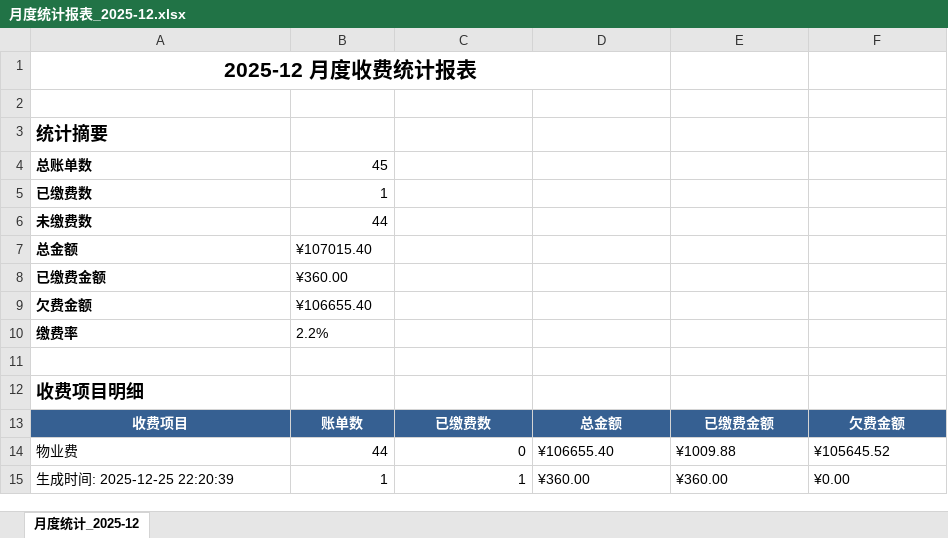
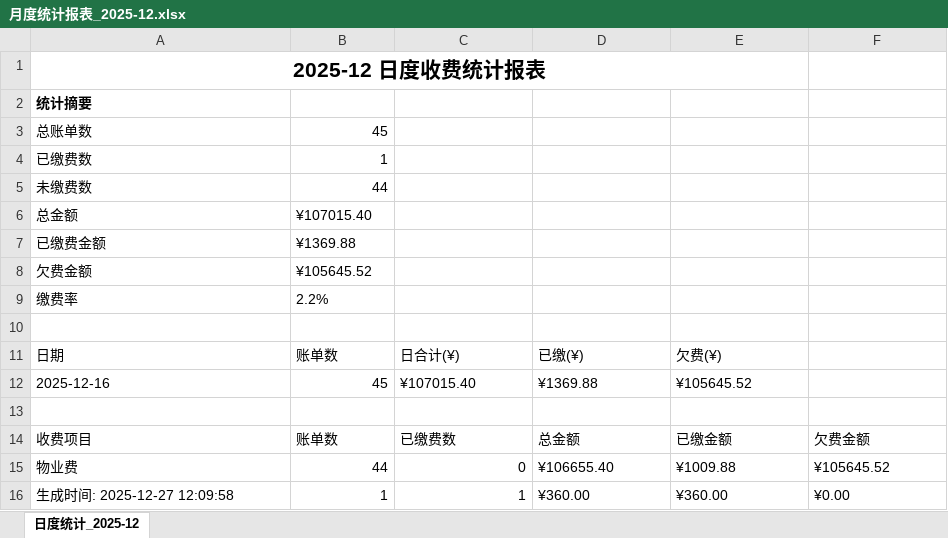
Before and after one commit to msyzdj-web/property-manager-win7, an Excel workbook: exports/月度统计报表_2025-12.xlsx, sheet 日度统计_2025-12, drawn as a sheet; values as stored, in another font and other column widths than the file's, no borders; removed rows and columns are numbered as before the commit, all else as after; the diff names each change by its address in the sheet, - before the commit and + after, or states it on an @@ line.

```diff
--- a/exports/月度统计报表_2025-12.xlsx (sheet 日度统计_2025-12)
+++ b/exports/月度统计报表_2025-12.xlsx (sheet 日度统计_2025-12)
-sheet tab: 月度统计_2025-12
+sheet tab: 日度统计_2025-12
-A1: 2025-12 月度收费统计报表
+A1: 2025-12 日度收费统计报表
-A1:D1 merged
+A1:E1 merged
-row 2: (empty)
@@ A2 text size: smaller @@
-A3:A9 bold: on
+A3:A9 bold: off
-B7: ¥360.00
+B7: ¥1369.88
-B8: ¥106655.40
+B8: ¥105645.52
+row 11: 日期 | 账单数 | 日合计(¥) | 已缴(¥) | 欠费(¥)
+row 12: 2025-12-16 | 45 | ¥107015.40 | ¥1369.88 | ¥105645.52
-A13: 收费项目明细
+A13: (empty)
@@ A14:F14 bold: on → off, fill: #366092 → none, text colour: #FFFFFF → black, alignment: center → left @@
-E14: 已缴费金额
+E14: 已缴金额
-A16: 生成时间: 2025-12-25 22:20:39
+A16: 生成时间: 2025-12-27 12:09:58
```
Also changed, not shown: 25 other files.
